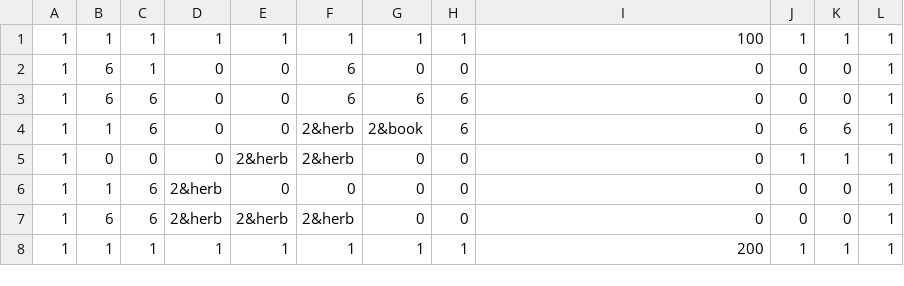
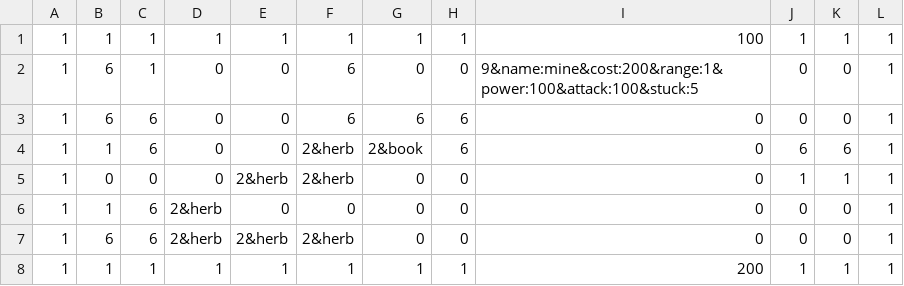
Before and after one commit to NortonGitHub/Creation_of_dungeon, a CSV file: CreationOfDungeon_master/csv/StageData/map1.csv, drawn as a sheet.

```diff
--- a/CreationOfDungeon_master/csv/StageData/map1.csv
+++ b/CreationOfDungeon_master/csv/StageData/map1.csv
@@ -1,3 +1,3 @@
 1,1,1,1,1,1,1,1,100,1,1,1
-1,6,1,0,0,6,0,0,0,0,0,1
+1,6,1,0,0,6,0,0,9&name:mine&cost:200&range:1&power:100&attack:100&stuck:5,0,0,1
 1,6,6,0,0,6,6,6,0,0,0,1
```
Also changed, not shown: 8 other files.
